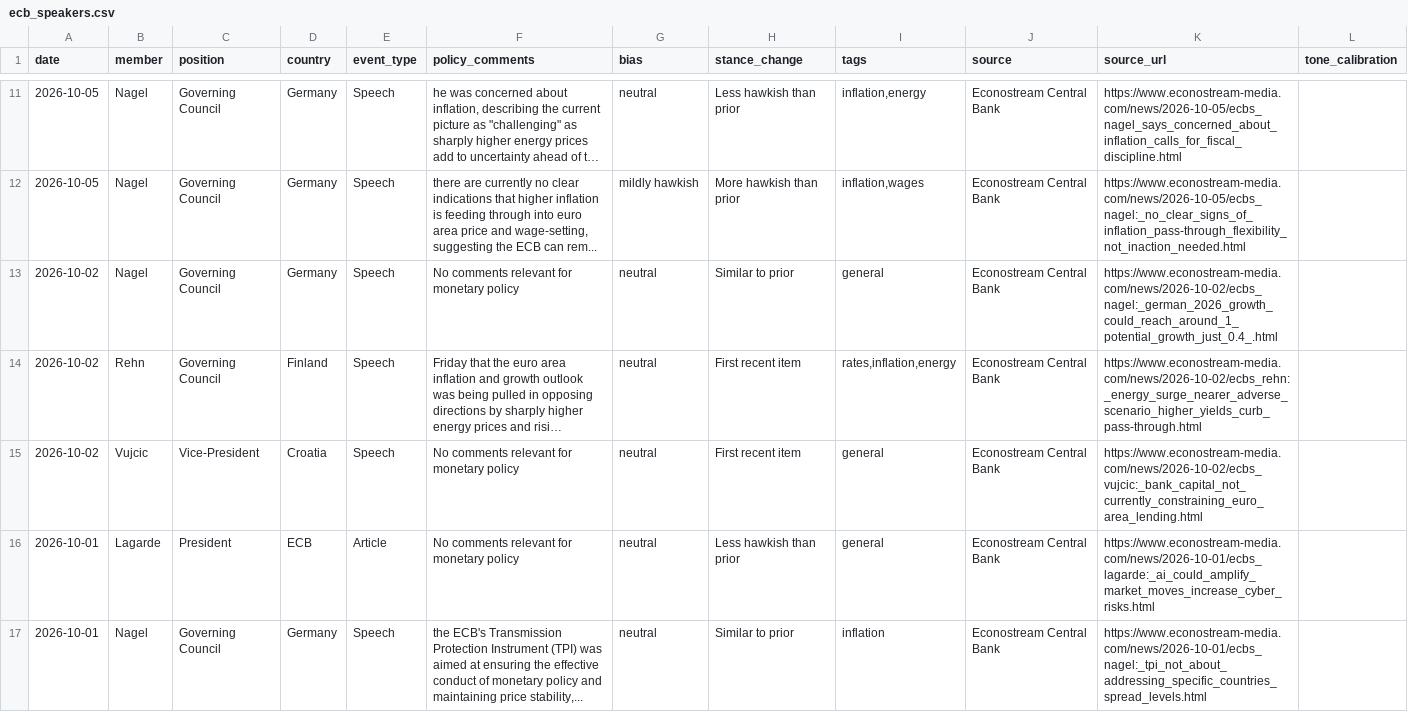
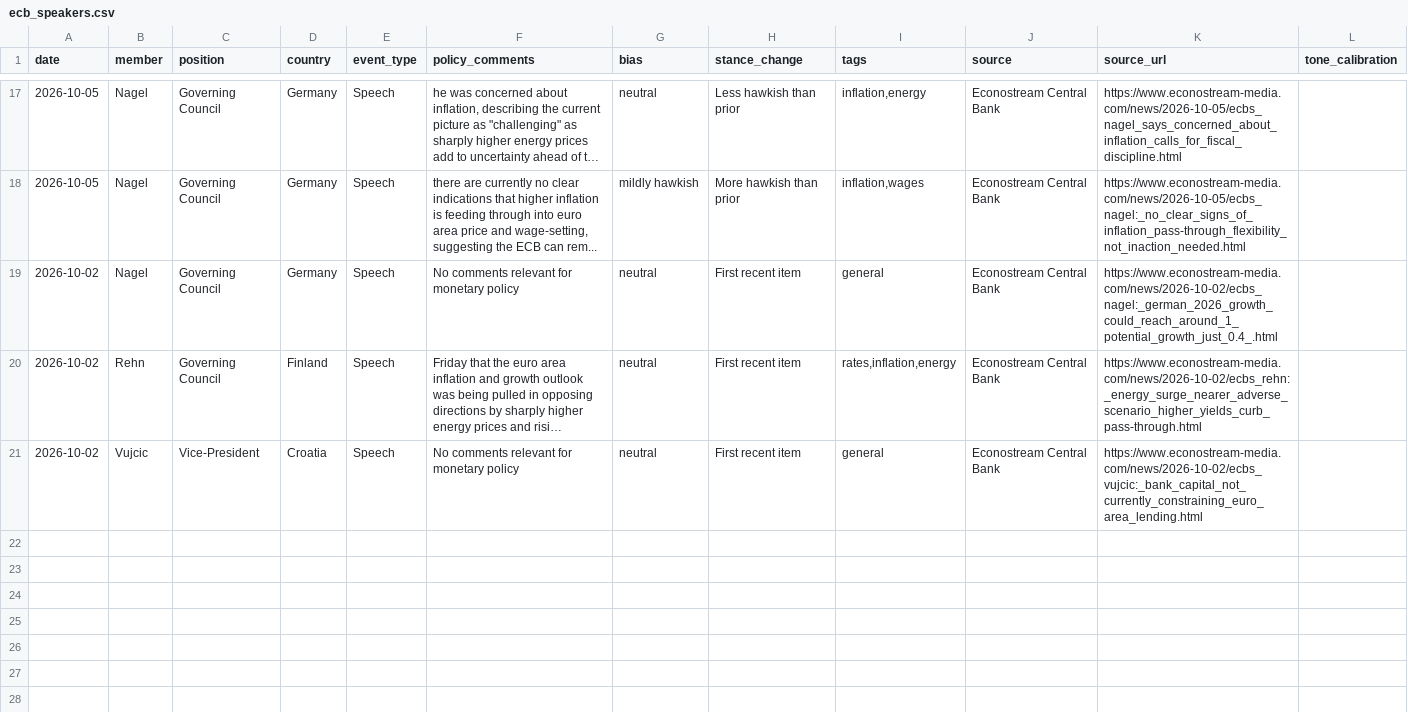
Before and after one commit to aliceodrumond/EuropeMonitor, a CSV file: data/processed/ecb_speakers.csv, drawn as a sheet; only a part is shown, gaps mark what is left out; long unchanged cells end in …; removed rows and columns are numbered as before the commit, all else as after; the diff covers the shown part only; the diff names each change by its address in the sheet, - before the commit and + after, or states it on an @@ line.

```diff
--- a/data/processed/ecb_speakers.csv
+++ b/data/processed/ecb_speakers.csv
-H19 (stance_change): Similar to prior
+H19 (stance_change): First recent item
-row 16: 2026-10-01 | Lagarde | President | ECB | Article | No comments relevant for monetary policy | neutral | Less hawkish than prior | general | Econostream Central Bank | https://www.econostream-media.com/news/2026-10-01/ecbs_lagarde:_ai_could_amplify_market_moves_increase_cyber_risks.html
-row 17: 2026-10-01 | Nagel | Governing Council | Germany | Speech | the ECB's Transmission Protection Instrument (TPI) was aimed at ensuring the effective conduct of monetary policy and maintaining price stability,... | neutral | Similar to prior | inflation | Econostream Central Bank | https://www.econostream-media.com/news/2026-10-01/ecbs_nagel:_tpi_not_about_addressing_specific_countries_spread_levels.html
```
Also changed, not shown: 6 added rows and 4 removed rows elsewhere in this file, data/raw/ecb_eurusd_daily.csv, 4 other files.
